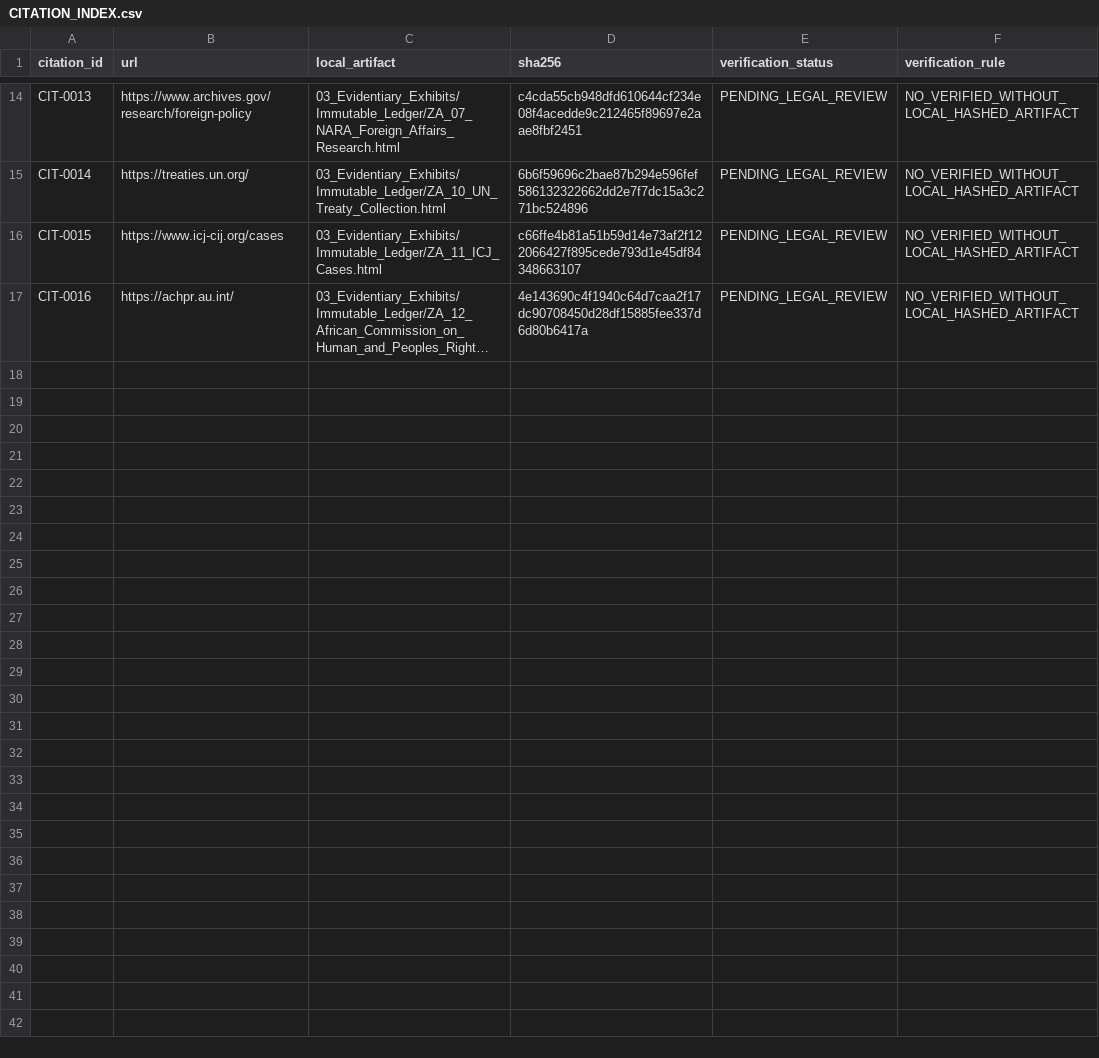
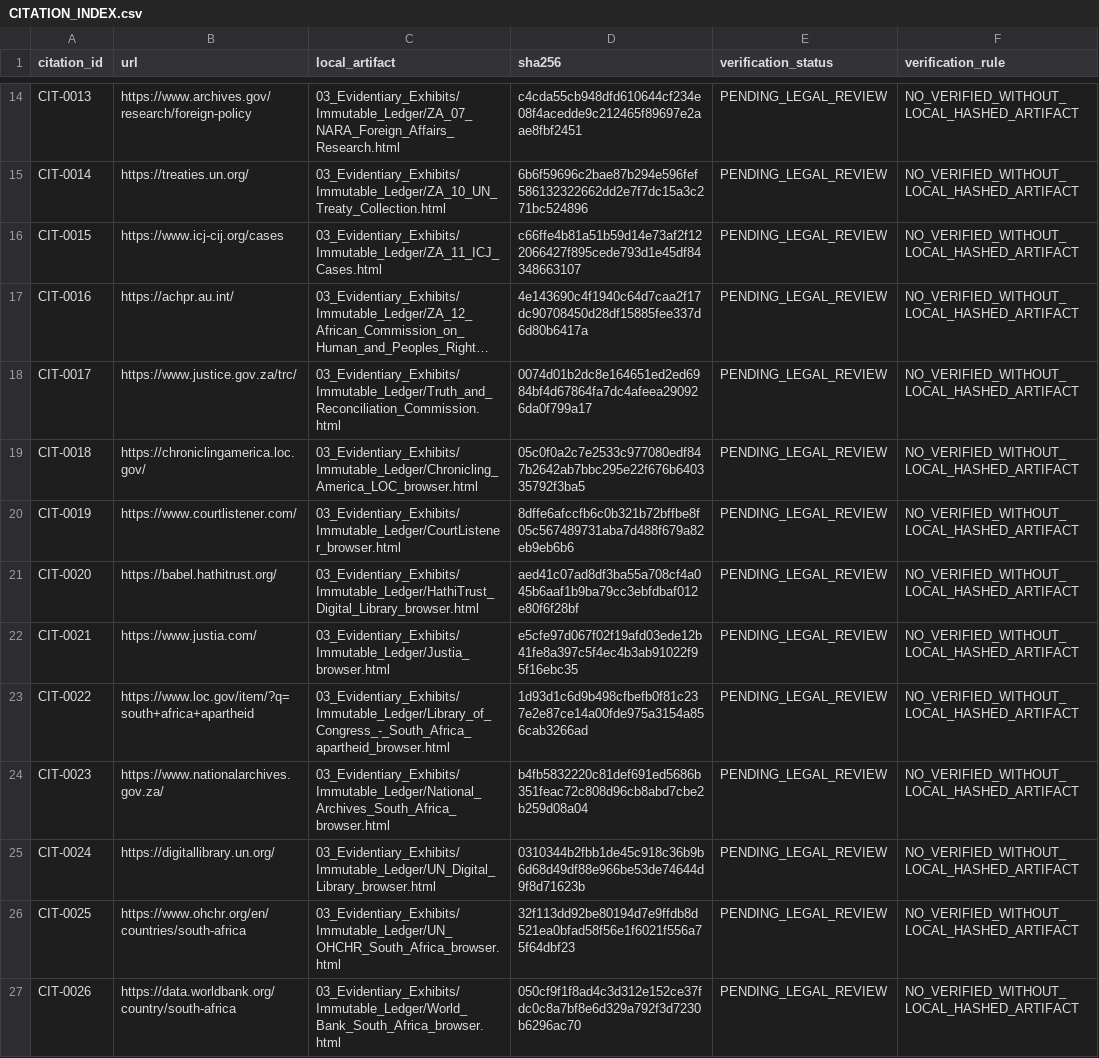
Before and after one commit to GlobalRestitutionAlliance/africa-us-za-south-africa-master-litigation, a CSV file: 03_Evidentiary_Exhibits/CITATION_INDEX.csv, drawn as a sheet; only a part is shown, gaps mark what is left out; long unchanged cells end in …; the diff names each change by its address in the sheet, - before the commit and + after, or states it on an @@ line.

Commit message:
Africa pilot wave 1: source registry, browser captures, 3000 TBD vectors, methodology, manifests

```diff
--- a/03_Evidentiary_Exhibits/CITATION_INDEX.csv
+++ b/03_Evidentiary_Exhibits/CITATION_INDEX.csv
+row 18: CIT-0017 | https://www.justice.gov.za/trc/ | 03_Evidentiary_Exhibits/Immutable_Ledger/Truth_and_Reconciliation_Commission.html | 0074d01b2dc8e164651ed2ed6984bf4d67864fa7dc4afeea290926da0f799a17 | PENDING_LEGAL_REVIEW | NO_VERIFIED_WITHOUT_LOCAL_HASHED_ARTIFACT
+row 19: CIT-0018 | https://chroniclingamerica.loc.gov/ | 03_Evidentiary_Exhibits/Immutable_Ledger/Chronicling_America_LOC_browser.html | 05c0f0a2c7e2533c977080edf847b2642ab7bbc295e22f676b640335792f3ba5 | PENDING_LEGAL_REVIEW | NO_VERIFIED_WITHOUT_LOCAL_HASHED_ARTIFACT
+row 20: CIT-0019 | https://www.courtlistener.com/ | 03_Evidentiary_Exhibits/Immutable_Ledger/CourtListener_browser.html | 8dffe6afccfb6c0b321b72bffbe8f05c567489731aba7d488f679a82eb9eb6b6 | PENDING_LEGAL_REVIEW | NO_VERIFIED_WITHOUT_LOCAL_HASHED_ARTIFACT
+row 21: CIT-0020 | https://babel.hathitrust.org/ | 03_Evidentiary_Exhibits/Immutable_Ledger/HathiTrust_Digital_Library_browser.html | aed41c07ad8df3ba55a708cf4a045b6aaf1b9ba79cc3ebfdbaf012e80f6f28bf | PENDING_LEGAL_REVIEW | NO_VERIFIED_WITHOUT_LOCAL_HASHED_ARTIFACT
+row 22: CIT-0021 | https://www.justia.com/ | 03_Evidentiary_Exhibits/Immutable_Ledger/Justia_browser.html | e5cfe97d067f02f19afd03ede12b41fe8a397c5f4ec4b3ab91022f95f16ebc35 | PENDING_LEGAL_REVIEW | NO_VERIFIED_WITHOUT_LOCAL_HASHED_ARTIFACT
+row 23: CIT-0022 | https://www.loc.gov/item/?q=south+africa+apartheid | 03_Evidentiary_Exhibits/Immutable_Ledger/Library_of_Congress_-_South_Africa_apartheid_browser.html | 1d93d1c6d9b498cfbefb0f81c237e2e87ce14a00fde975a3154a856cab3266ad | PENDING_LEGAL_REVIEW | NO_VERIFIED_WITHOUT_LOCAL_HASHED_ARTIFACT
+row 24: CIT-0023 | https://www.nationalarchives.gov.za/ | 03_Evidentiary_Exhibits/Immutable_Ledger/National_Archives_South_Africa_browser.html | b4fb5832220c81def691ed5686b351feac72c808d96cb8abd7cbe2b259d08a04 | PENDING_LEGAL_REVIEW | NO_VERIFIED_WITHOUT_LOCAL_HASHED_ARTIFACT
+row 25: CIT-0024 | https://digitallibrary.un.org/ | 03_Evidentiary_Exhibits/Immutable_Ledger/UN_Digital_Library_browser.html | 0310344b2fbb1de45c918c36b9b6d68d49df88e966be53de74644d9f8d71623b | PENDING_LEGAL_REVIEW | NO_VERIFIED_WITHOUT_LOCAL_HASHED_ARTIFACT
+row 26: CIT-0025 | https://www.ohchr.org/en/countries/south-africa | 03_Evidentiary_Exhibits/Immutable_Ledger/UN_OHCHR_South_Africa_browser.html | 32f113dd92be80194d7e9ffdb8d521ea0bfad58f56e1f6021f556a75f64dbf23 | PENDING_LEGAL_REVIEW | NO_VERIFIED_WITHOUT_LOCAL_HASHED_ARTIFACT
+row 27: CIT-0026 | https://data.worldbank.org/country/south-africa | 03_Evidentiary_Exhibits/Immutable_Ledger/World_Bank_South_Africa_browser.html | 050cf9f1f8ad4c3d312e152ce37fdc0c8a7bf8e6d329a792f3d7230b6296ac70 | PENDING_LEGAL_REVIEW | NO_VERIFIED_WITHOUT_LOCAL_HASHED_ARTIFACT
```
Also changed, not shown: 27 other files.
